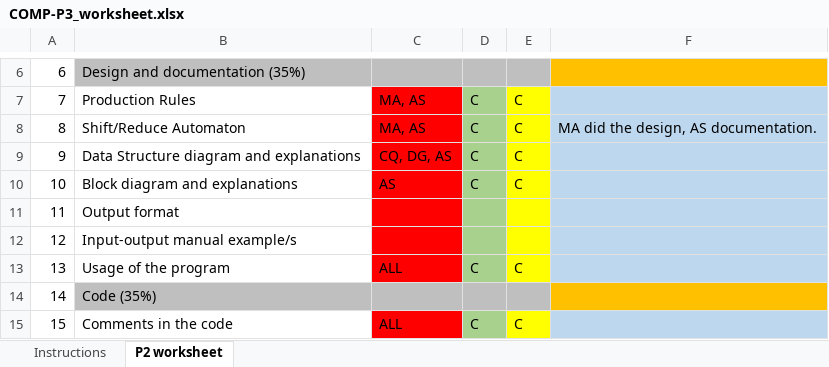
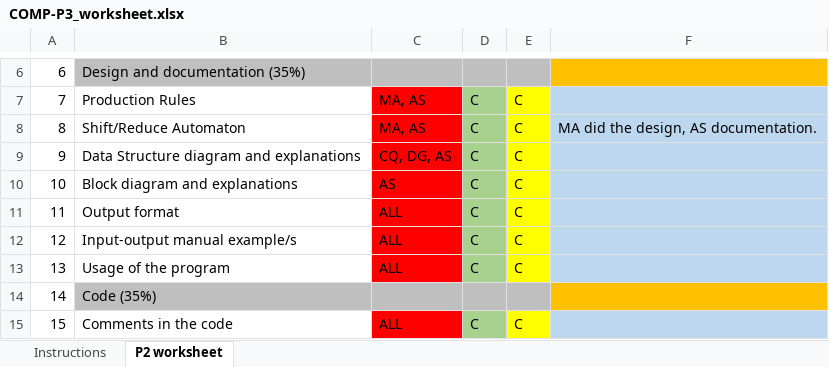
Before and after one commit to ARNAUSOLANSIVAZQUEZ/P3-Parser-GD, an Excel workbook: Documentation/COMP-P3_worksheet.xlsx, sheet P2 worksheet, drawn as a sheet; only a part is shown, gaps mark what is left out; values as stored, in another font and other column widths than the file's, no borders; the diff names each change by its address in the sheet, - before the commit and + after, or states it on an @@ line.

Commit message:
update worksheet

```diff
--- a/Documentation/COMP-P3_worksheet.xlsx (sheet P2 worksheet)
+++ b/Documentation/COMP-P3_worksheet.xlsx (sheet P2 worksheet)
-C11:C12: (empty)
+C11:C12: ALL
-D11:D12: (empty)
+D11:D12: C
-E11:E12: (empty)
+E11:E12: C
```
Also changed, not shown: 1 other file.
